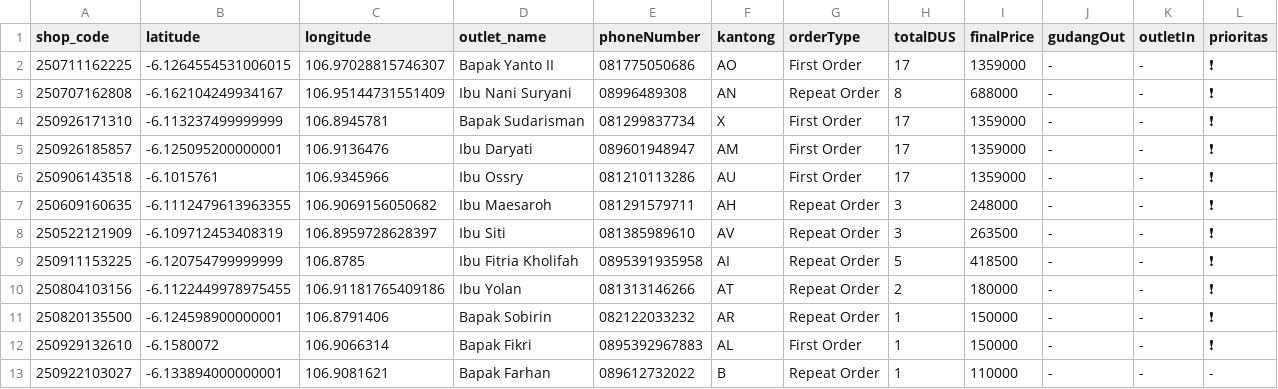
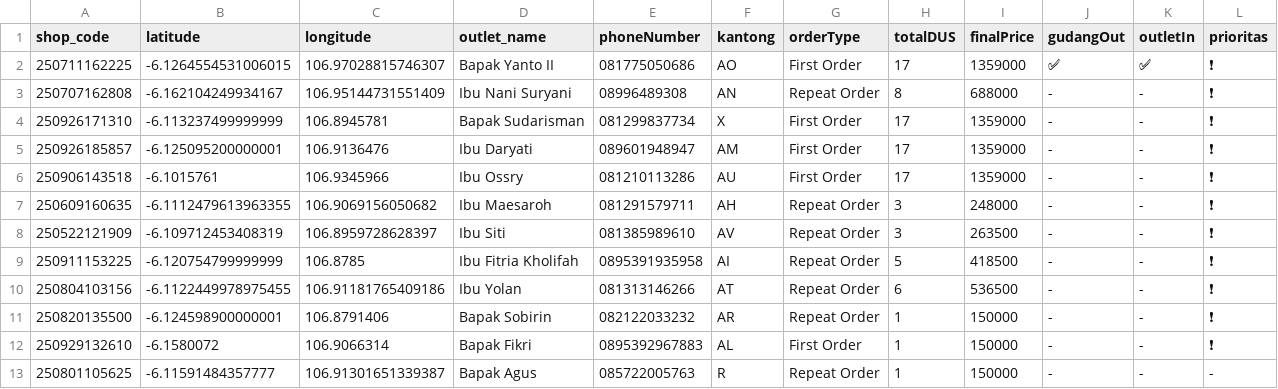
Before and after one commit to AlimanIrawan/indonesia-delivery-map-system, a CSV file: public/markers.csv, drawn as a sheet.

Commit message:
🚚 更新送货数据 - 2025/09/30

```diff
--- a/public/markers.csv
+++ b/public/markers.csv
@@ -1,3 +1,3 @@
 shop_code,latitude,longitude,outlet_name,phoneNumber,kantong,orderType,totalDUS,finalPrice,gudangOut,outletIn,prioritas
-250711162225,-6.1264554531006015,106.97028815746307,"Bapak Yanto II","081775050686","AO","First Order","17","1359000","-","-","❗"
+250711162225,-6.1264554531006015,106.97028815746307,"Bapak Yanto II","081775050686","AO","First Order","17","1359000","✅","✅","❗"
 250707162808,-6.162104249934167,106.95144731551409,"Ibu Nani Suryani ","08996489308","AN","Repeat Order","8","688000","-","-","❗"
@@ -9,5 +9,5 @@ shop_code,latitude,longitude,outlet_name,phoneNumber,kantong,orderType,totalDUS,
 250911153225,-6.120754799999999,106.8785,"Ibu Fitria Kholifah ","0895391935958","AI","Repeat Order","5","418500","-","-","❗"
-250804103156,-6.1122449978975455,106.91181765409186,"Ibu Yolan","081313146266","AT","Repeat Order","2","180000","-","-","❗"
+250804103156,-6.1122449978975455,106.91181765409186,"Ibu Yolan","081313146266","AT","Repeat Order","6","536500","-","-","❗"
 250820135500,-6.124598900000001,106.8791406,"Bapak Sobirin","082122033232","AR","Repeat Order","1","150000","-","-","❗"
 250929132610,-6.1580072,106.9066314,"Bapak Fikri","0895392967883","AL","First Order","1","150000","-","-","❗"
-250922103027,-6.133894000000001,106.9081621,"Bapak Farhan","089612732022","B","Repeat Order","1","110000","-","-","-"
+250801105625,-6.11591484357777,106.91301651339387,"Bapak Agus","085722005763","R","Repeat Order","1","150000","-","-","-"
```
